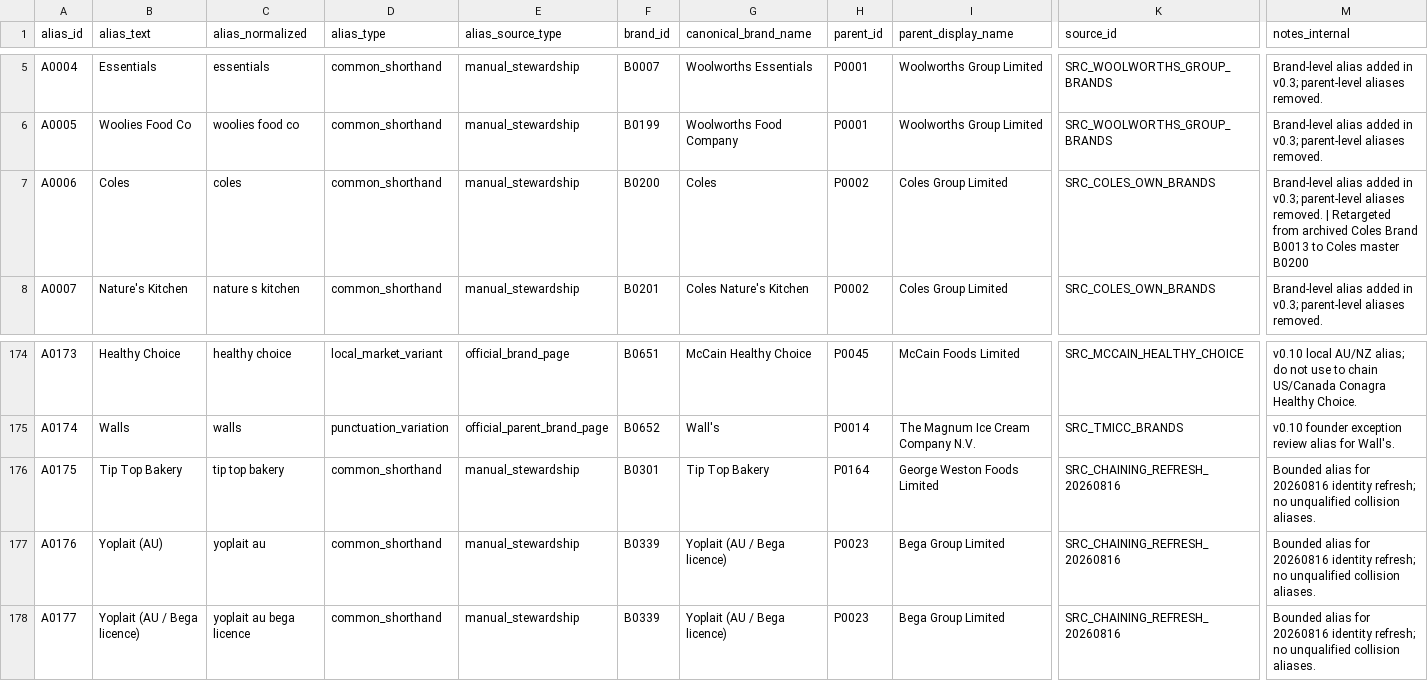
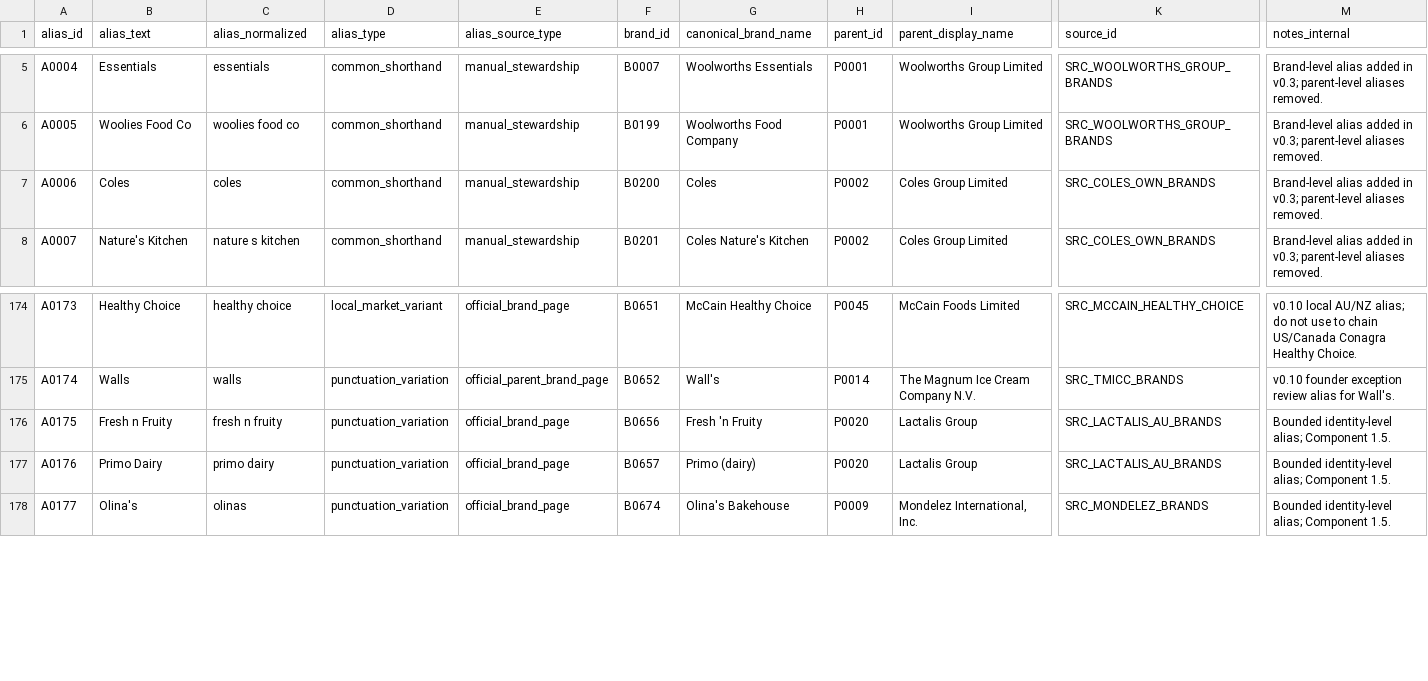
Before and after one commit to TrueScanOnline/TruScore, a CSV file: workstreamA/a-data/wave1-v0.15/input/brand_aliases.csv, drawn as a sheet; only a part is shown, gaps mark what is left out; the diff covers the shown part only; the diff names each change by its address in the sheet, - before the commit and + after, or states it on an @@ line.

```diff
--- a/workstreamA/a-data/wave1-v0.15/input/brand_aliases.csv
+++ b/workstreamA/a-data/wave1-v0.15/input/brand_aliases.csv
-M7 (notes_internal): …aliases removed. | Retargeted from archived Coles Brand B0013 to Coles master B0200
+M7 (notes_internal): …aliases removed.
-B176 (alias_text): Tip Top Bakery
+B176 (alias_text): Fresh n Fruity
-C176 (alias_normalized): tip top bakery
+C176 (alias_normalized): fresh n fruity
-D176:D178 (alias_type): common_shorthand
+D176:D178 (alias_type): punctuation_variation
-E176:E178 (alias_source_type): manual_stewardship
+E176:E178 (alias_source_type): official_brand_page
-F176 (brand_id): B0301
+F176 (brand_id): B0656
-G176 (canonical_brand_name): Tip Top Bakery
+G176 (canonical_brand_name): Fresh 'n Fruity
-H176 (parent_id): P0164
+H176 (parent_id): P0020
-I176 (parent_display_name): George Weston Foods Limited
+I176 (parent_display_name): Lactalis Group
-K176:K177 (source_id): SRC_CHAINING_REFRESH_20260816
+K176:K177 (source_id): SRC_LACTALIS_AU_BRANDS
-M176:M178 (notes_internal): Bounded alias for 20260816 identity refresh; no unqualified collision aliases.
+M176:M178 (notes_internal): Bounded identity-level alias; Component 1.5.
-B177 (alias_text): Yoplait (AU)
+B177 (alias_text): Primo Dairy
-C177 (alias_normalized): yoplait au
+C177 (alias_normalized): primo dairy
-F177 (brand_id): B0339
+F177 (brand_id): B0657
-G177 (canonical_brand_name): Yoplait (AU / Bega licence)
+G177 (canonical_brand_name): Primo (dairy)
-H177 (parent_id): P0023
+H177 (parent_id): P0020
-I177 (parent_display_name): Bega Group Limited
+I177 (parent_display_name): Lactalis Group
-B178 (alias_text): Yoplait (AU / Bega licence)
+B178 (alias_text): Olina's
-C178 (alias_normalized): yoplait au bega licence
+C178 (alias_normalized): olinas
-F178 (brand_id): B0339
+F178 (brand_id): B0674
-G178 (canonical_brand_name): Yoplait (AU / Bega licence)
+G178 (canonical_brand_name): Olina's Bakehouse
-H178 (parent_id): P0023
+H178 (parent_id): P0009
-I178 (parent_display_name): Bega Group Limited
+I178 (parent_display_name): Mondelez International, Inc.
-K178 (source_id): SRC_CHAINING_REFRESH_20260816
+K178 (source_id): SRC_MONDELEZ_BRANDS
```
Also changed, not shown: 4 removed rows and 80 edited cells elsewhere in this file, workstreamA/a-data/chaining-extensions/v0.2/entity_child_of_entity.csv, workstreamA/a-data/wave1-v0.15/input/alias_harvest_candidates.csv, 15 other files.
